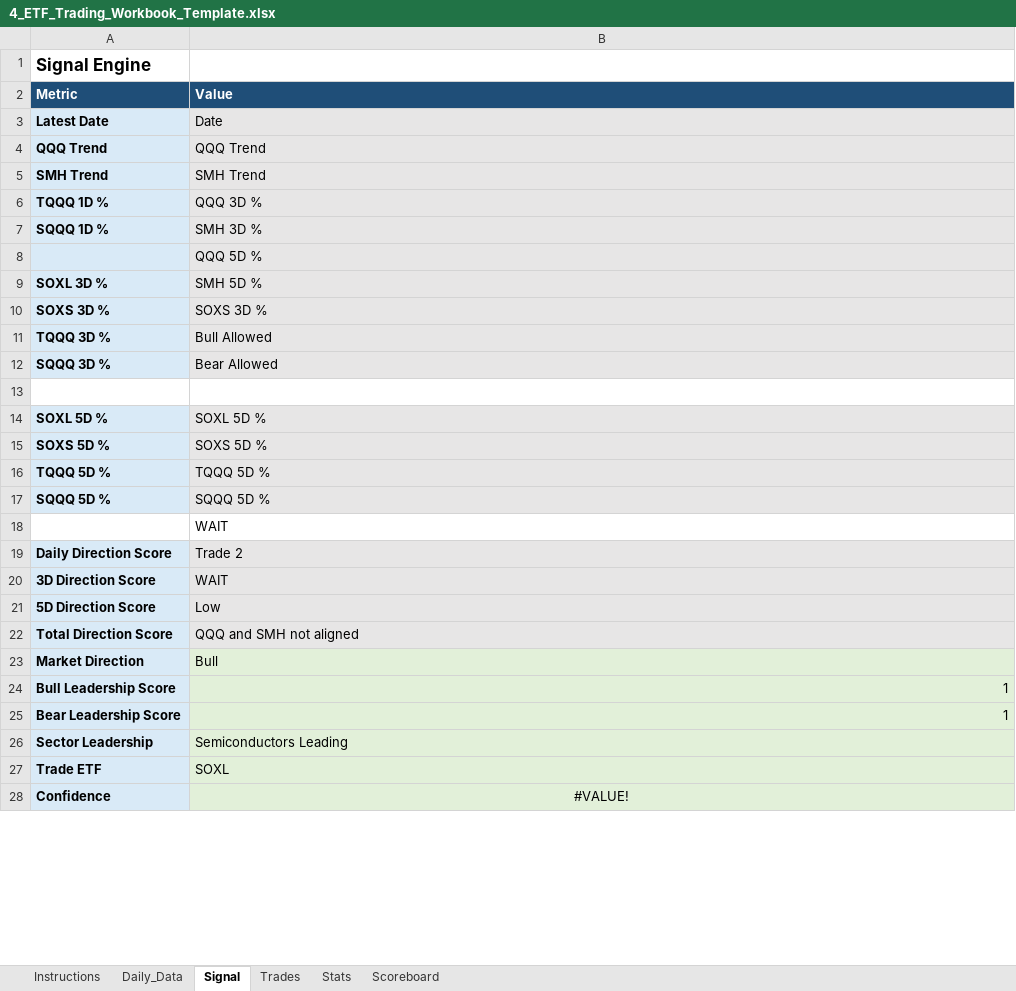
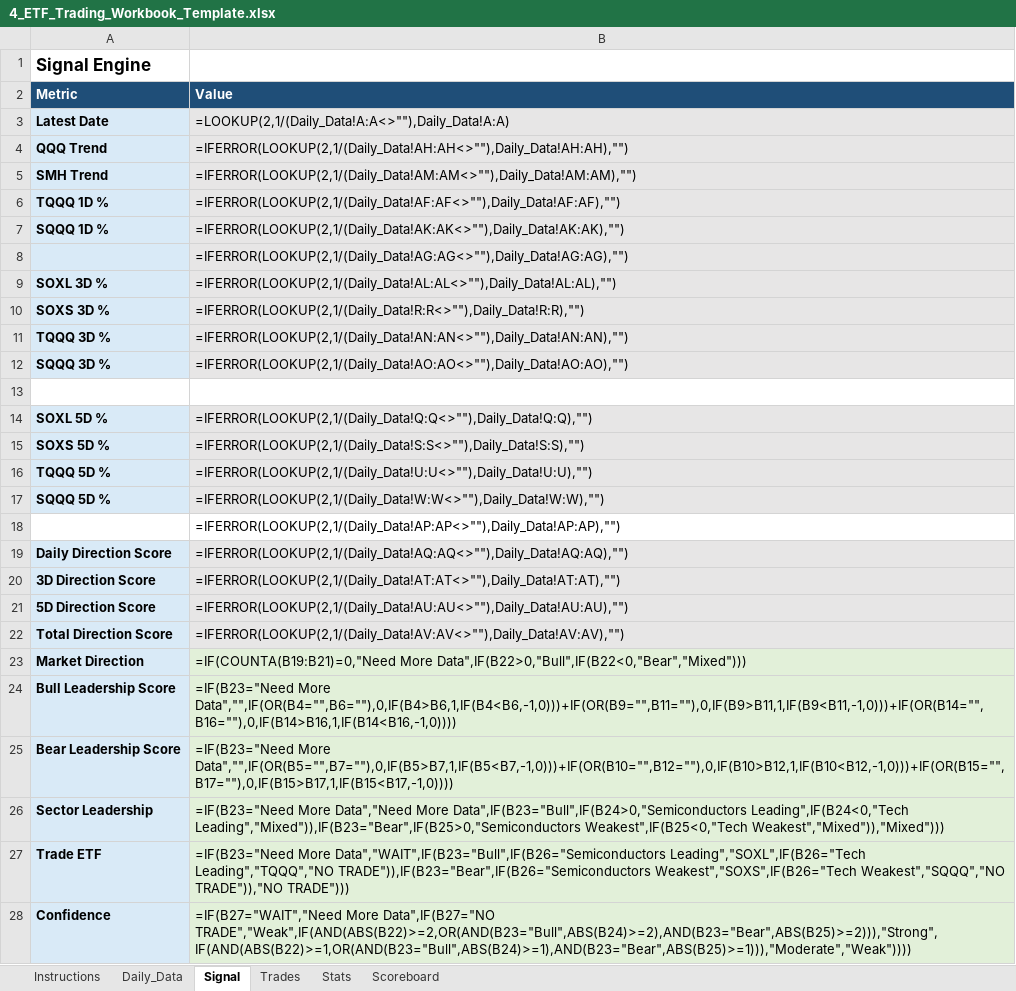
Before and after one commit to mrpink970/4-etf-trading-plan, an Excel workbook: 4_ETF_Trading_Workbook_Template.xlsx, sheet Signal, drawn as a sheet; only a part is shown; values as stored, in another font and other column widths than the file's, no borders; formulas without a stored value are shown as written; the diff covers the shown part only; the diff names each change by its address in the sheet, - before the commit and + after, or states it on an @@ line.

```diff
--- a/4_ETF_Trading_Workbook_Template.xlsx (sheet Signal)
+++ b/4_ETF_Trading_Workbook_Template.xlsx (sheet Signal)
-B3 (Value): Date
+B3 (Value): =LOOKUP(2,1/(Daily_Data!A:A<>""),Daily_Data!A:A)
-B4 (Value): QQQ Trend
+B4 (Value): =IFERROR(LOOKUP(2,1/(Daily_Data!AH:AH<>""),Daily_Data!AH:AH),"")
-B5 (Value): SMH Trend
+B5 (Value): =IFERROR(LOOKUP(2,1/(Daily_Data!AM:AM<>""),Daily_Data!AM:AM),"")
-B6 (Value): QQQ 3D %
+B6 (Value): =IFERROR(LOOKUP(2,1/(Daily_Data!AF:AF<>""),Daily_Data!AF:AF),"")
-B7 (Value): SMH 3D %
+B7 (Value): =IFERROR(LOOKUP(2,1/(Daily_Data!AK:AK<>""),Daily_Data!AK:AK),"")
-B8 (Value): QQQ 5D %
+B8 (Value): =IFERROR(LOOKUP(2,1/(Daily_Data!AG:AG<>""),Daily_Data!AG:AG),"")
-B9 (Value): SMH 5D %
+B9 (Value): =IFERROR(LOOKUP(2,1/(Daily_Data!AL:AL<>""),Daily_Data!AL:AL),"")
-B10 (Value): SOXS 3D %
+B10 (Value): =IFERROR(LOOKUP(2,1/(Daily_Data!R:R<>""),Daily_Data!R:R),"")
-B11 (Value): Bull Allowed
+B11 (Value): =IFERROR(LOOKUP(2,1/(Daily_Data!AN:AN<>""),Daily_Data!AN:AN),"")
-B12 (Value): Bear Allowed
+B12 (Value): =IFERROR(LOOKUP(2,1/(Daily_Data!AO:AO<>""),Daily_Data!AO:AO),"")
-B14 (Value): SOXL 5D %
+B14 (Value): =IFERROR(LOOKUP(2,1/(Daily_Data!Q:Q<>""),Daily_Data!Q:Q),"")
-B15 (Value): SOXS 5D %
+B15 (Value): =IFERROR(LOOKUP(2,1/(Daily_Data!S:S<>""),Daily_Data!S:S),"")
-B16 (Value): TQQQ 5D %
+B16 (Value): =IFERROR(LOOKUP(2,1/(Daily_Data!U:U<>""),Daily_Data!U:U),"")
-B17 (Value): SQQQ 5D %
+B17 (Value): =IFERROR(LOOKUP(2,1/(Daily_Data!W:W<>""),Daily_Data!W:W),"")
-B18 (Value): WAIT
+B18 (Value): =IFERROR(LOOKUP(2,1/(Daily_Data!AP:AP<>""),Daily_Data!AP:AP),"")
-B19 (Value): Trade 2
+B19 (Value): =IFERROR(LOOKUP(2,1/(Daily_Data!AQ:AQ<>""),Daily_Data!AQ:AQ),"")
-B20 (Value): WAIT
+B20 (Value): =IFERROR(LOOKUP(2,1/(Daily_Data!AT:AT<>""),Daily_Data!AT:AT),"")
-B21 (Value): Low
+B21 (Value): =IFERROR(LOOKUP(2,1/(Daily_Data!AU:AU<>""),Daily_Data!AU:AU),"")
-B22 (Value): QQQ and SMH not aligned
+B22 (Value): =IFERROR(LOOKUP(2,1/(Daily_Data!AV:AV<>""),Daily_Data!AV:AV),"")
-B23 (Value): Bull
+B23 (Value): =IF(COUNTA(B19:B21)=0,"Need More Data",IF(B22>0,"Bull",IF(B22<0,"Bear","Mixed")))
-B24 (Value): 1
+B24 (Value): =IF(B23="Need More Data","",IF(OR(B4="",B6=""),0,IF(B4>B6,1,IF(B4<B6,-1,0)))+IF(OR(B9="",B11=""),0,IF(B9>B11,1,IF(B9<B11,-1,0)))+IF(OR(B14="",B16=""),0,IF(B14>B16,1,IF(B14<B16,-1,0))))
-B25 (Value): 1
+B25 (Value): =IF(B23="Need More Data","",IF(OR(B5="",B7=""),0,IF(B5>B7,1,IF(B5<B7,-1,0)))+IF(OR(B10="",B12=""),0,IF(B10>B12,1,IF(B10<B12,-1,0)))+IF(OR(B15="",B17=""),0,IF(B15>B17,1,IF(B15<B17,-1,0))))
-B26 (Value): Semiconductors Leading
+B26 (Value): =IF(B23="Need More Data","Need More Data",IF(B23="Bull",IF(B24>0,"Semiconductors Leading",IF(B24<0,"Tech Leading","Mixed")),IF(B23="Bear",IF(B25>0,"Semiconductors Weakest",IF(B25<0,"Tech Weakest","Mixed")),"Mixed")))
-B27 (Value): SOXL
+B27 (Value): =IF(B23="Need More Data","WAIT",IF(B23="Bull",IF(B26="Semiconductors Leading","SOXL",IF(B26="Tech Leading","TQQQ","NO TRADE")),IF(B23="Bear",IF(B26="Semiconductors Weakest","SOXS",IF(B26="Tech Weakest","SQQQ","NO TRADE")),"NO TRADE")))
-B28 (Value): #VALUE!
+B28 (Value): =IF(B27="WAIT","Need More Data",IF(B27="NO TRADE","Weak",IF(AND(ABS(B22)>=2,OR(AND(B23="Bull",ABS(B24)>=2),AND(B23="Bear",ABS(B25)>=2))),"Strong",IF(AND(ABS(B22)>=1,OR(AND(B23="Bull",ABS(B24)>=1),AND(B23="Bear",ABS(B25)>=1))),"Moderate","Weak"))))
-B28 alignment: center
+B28 alignment: left
```
Also changed, not shown: 1 edited cell elsewhere in this sheet, sheet Daily_Data, sheet Scoreboard, sheet Trades, sheet Stats.
